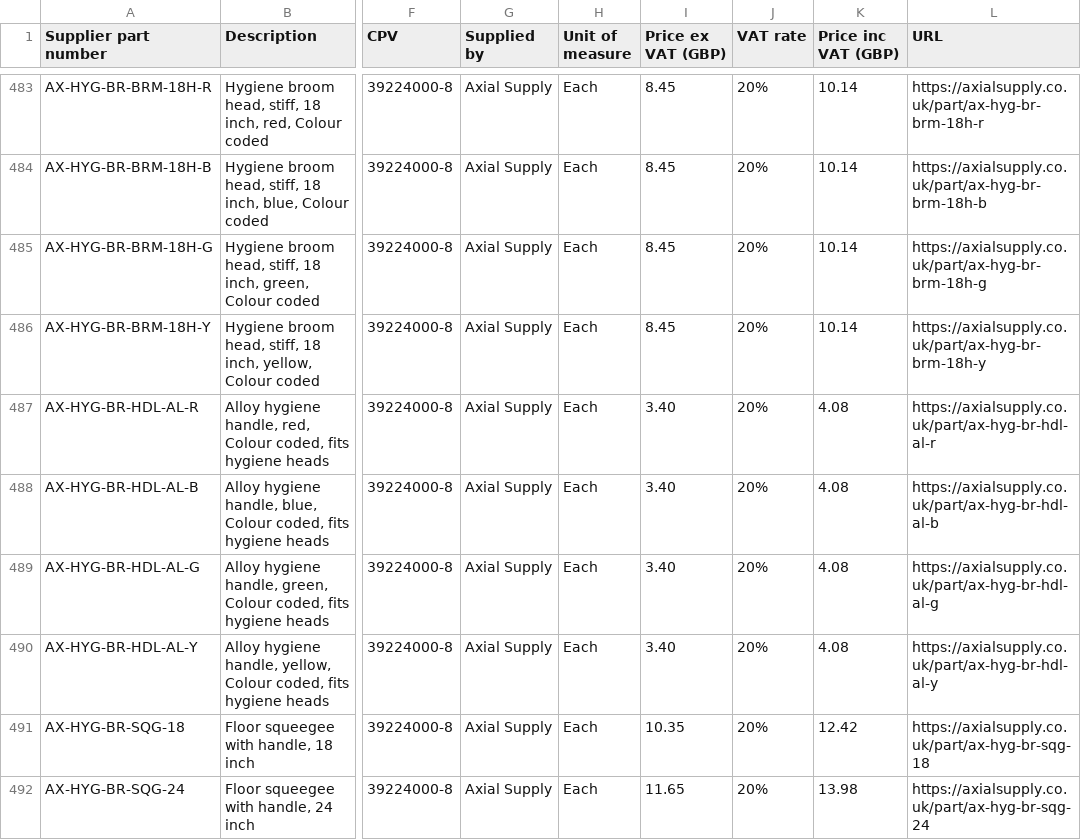
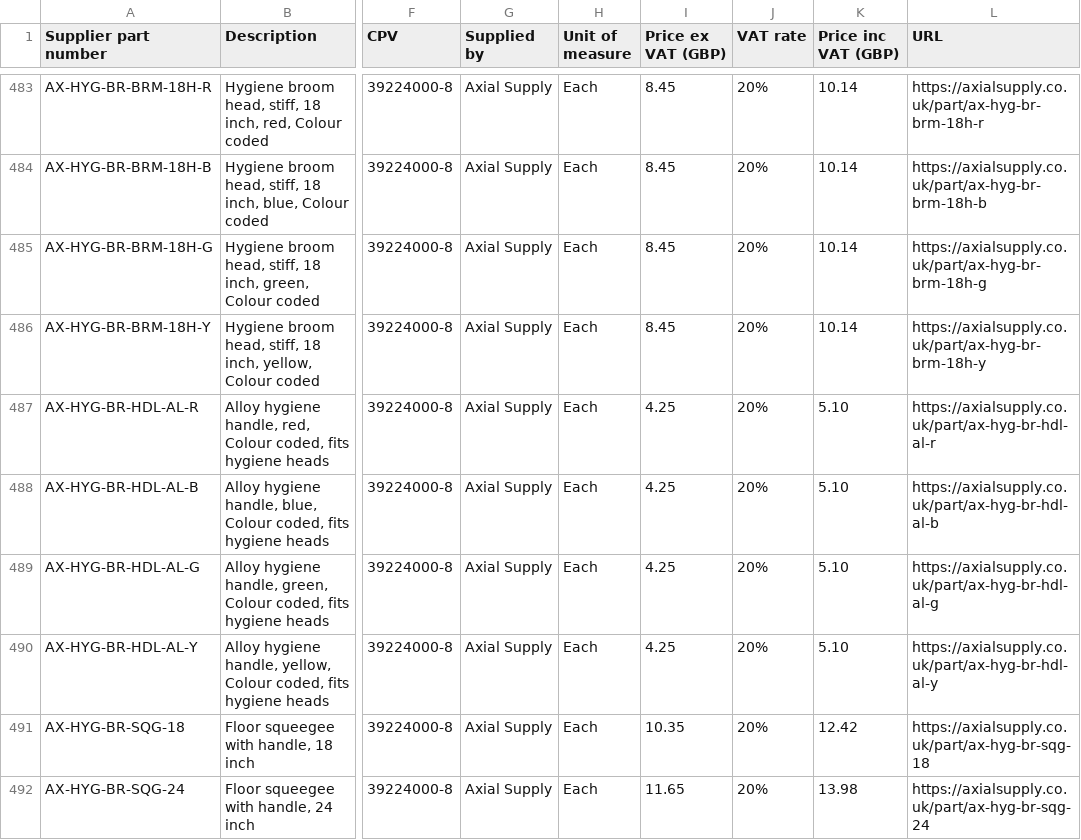
Before and after one commit to maximum-industrial-group/axial-supply-open-catalogue, a CSV file: catalogue.csv, drawn as a sheet; only a part is shown, gaps mark what is left out; the diff covers the shown part only; the diff names each change by its address in the sheet, - before the commit and + after, or states it on an @@ line.

Commit message:
Catalogue refresh 2026-11-12

```diff
--- a/catalogue.csv
+++ b/catalogue.csv
-I487:I490 (Price ex VAT (GBP)): 3.40
+I487:I490 (Price ex VAT (GBP)): 4.25
-K487:K490 (Price inc VAT (GBP)): 4.08
+K487:K490 (Price inc VAT (GBP)): 5.10
```
Also changed, not shown: 28 edited cells elsewhere in this file, 2 other files.
